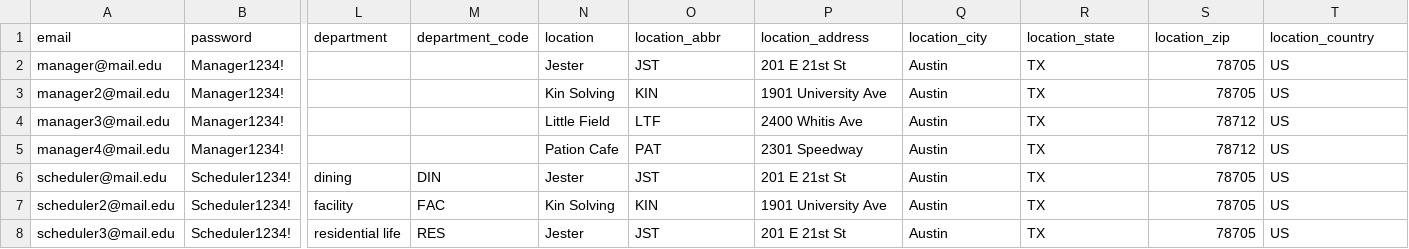
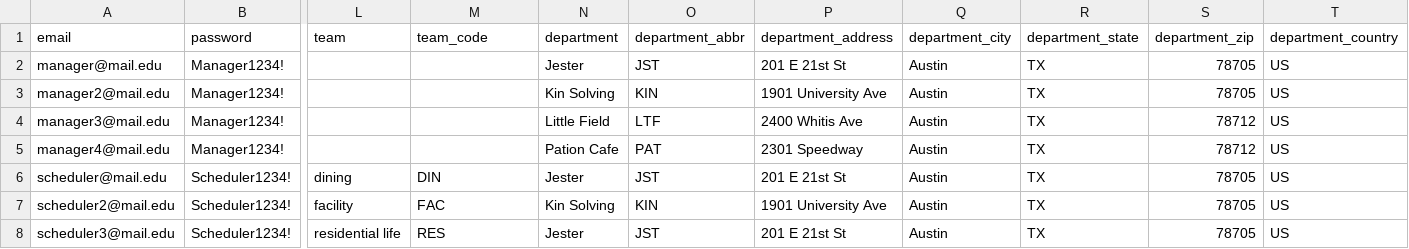
Before and after one commit to imhttran/scheduling, a CSV file: backend/seed/seed.csv, drawn as a sheet; only a part is shown, gaps mark what is left out; the diff names each change by its address in the sheet, - before the commit and + after, or states it on an @@ line.

```diff
--- a/backend/seed/seed.csv
+++ b/backend/seed/seed.csv
-L1: department
+L1: team
-M1: department_code
+M1: team_code
-N1: location
+N1: department
-O1: location_abbr
+O1: department_abbr
-P1: location_address
+P1: department_address
-Q1: location_city
+Q1: department_city
-R1: location_state
+R1: department_state
-S1: location_zip
+S1: department_zip
-T1: location_country
+T1: department_country
```
Also changed, not shown: backend/seed/jobs.csv, backend/seed/staff.csv, 48 other files.
